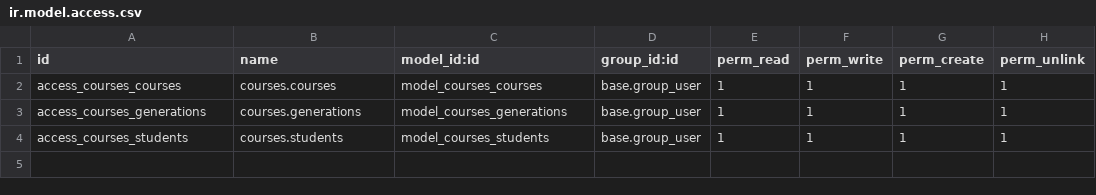
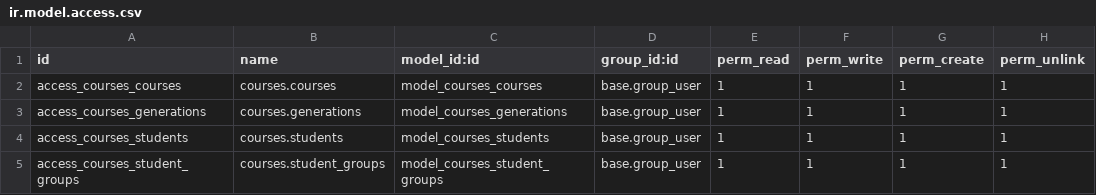
Before and after one commit to Sohersa/BIM-Guadalajara, a CSV file: courses/security/ir.model.access.csv, drawn as a sheet.

Commit message:
security updated

```diff
--- a/courses/security/ir.model.access.csv
+++ b/courses/security/ir.model.access.csv
@@ -4 +4,2 @@ access_courses_generations,courses.generations,model_courses_generations,base.gr
 access_courses_students,courses.students,model_courses_students,base.group_user,1,1,1,1
+access_courses_student_groups,courses.student_groups,model_courses_student_groups,base.group_user,1,1,1,1
```
